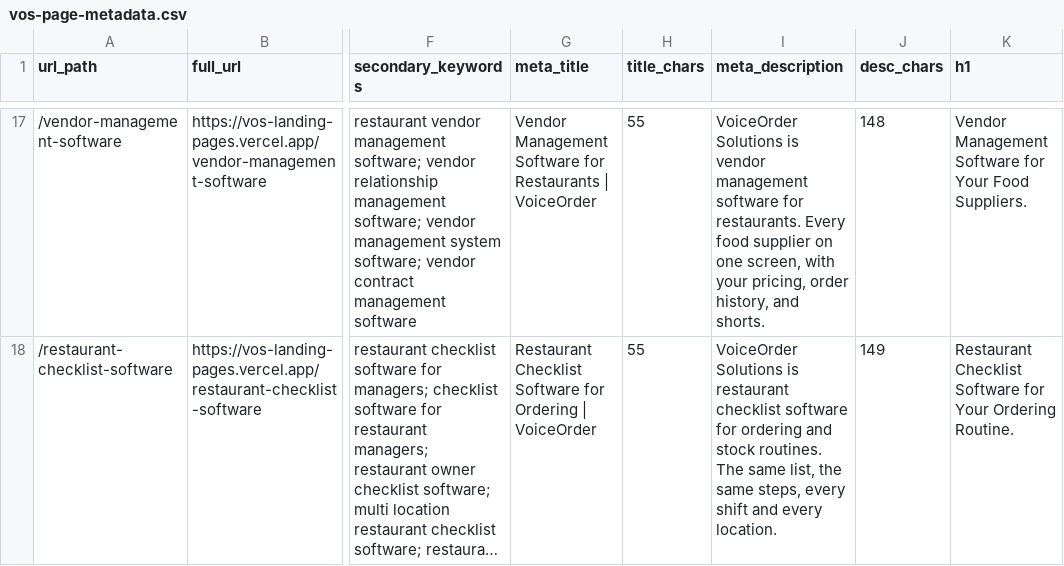
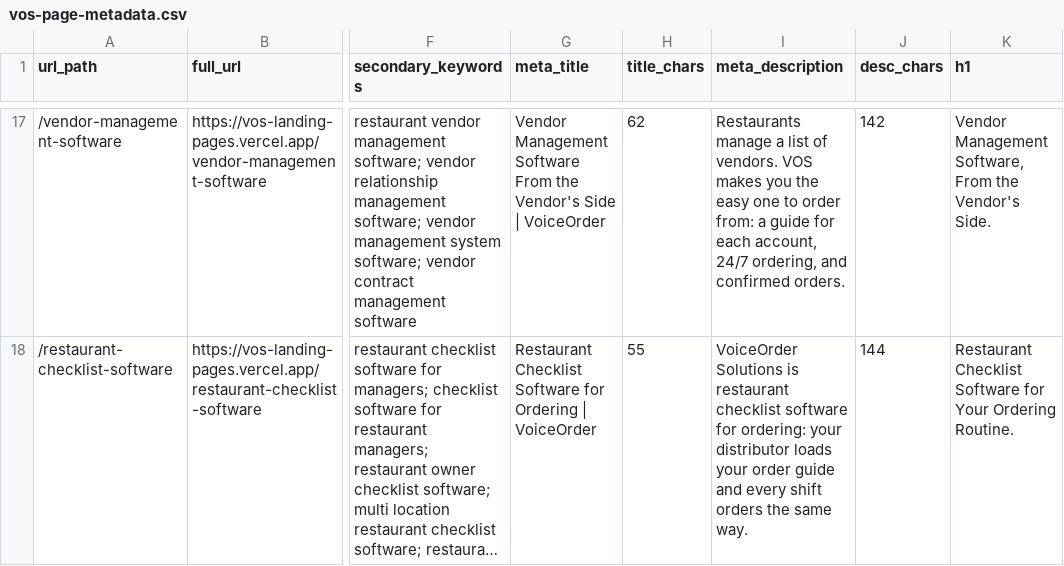
Before and after one commit to busyeugene/vos-landing-pages, a CSV file: vos-page-metadata.csv, drawn as a sheet; only a part is shown, gaps mark what is left out; long unchanged cells end in …; the diff covers the shown part only; the diff names each change by its address in the sheet, - before the commit and + after, or states it on an @@ line.

```diff
--- a/vos-page-metadata.csv
+++ b/vos-page-metadata.csv
-G17 (meta_title): …Management Software for Restaurants | VoiceOrder
+G17 (meta_title): …Management Software From the Vendor's Side | VoiceOrder
-H17 (title_chars): 55
+H17 (title_chars): 62
-I17 (meta_description): VoiceOrder Solutions is vendor management software for restaurants. Every food supplier on one screen, with your pricing, order history, and shorts.
+I17 (meta_description): Restaurants manage a list of vendors. VOS makes you the easy one to order from: a guide for each account, 24/7 ordering, and confirmed orders.
-J17 (desc_chars): 148
+J17 (desc_chars): 142
-K17 (h1): Vendor Management Software for Your Food Suppliers.
+K17 (h1): Vendor Management Software, From the Vendor's Side.
-I18 (meta_description): …software for ordering and stock routines. The same list, the same steps, every shift and every location.
+I18 (meta_description): …software for ordering: your distributor loads your order guide and every shift orders the same way.
-J18 (desc_chars): 149
+J18 (desc_chars): 144
```
Also changed, not shown: 56 edited cells elsewhere in this file, 40 other files.
